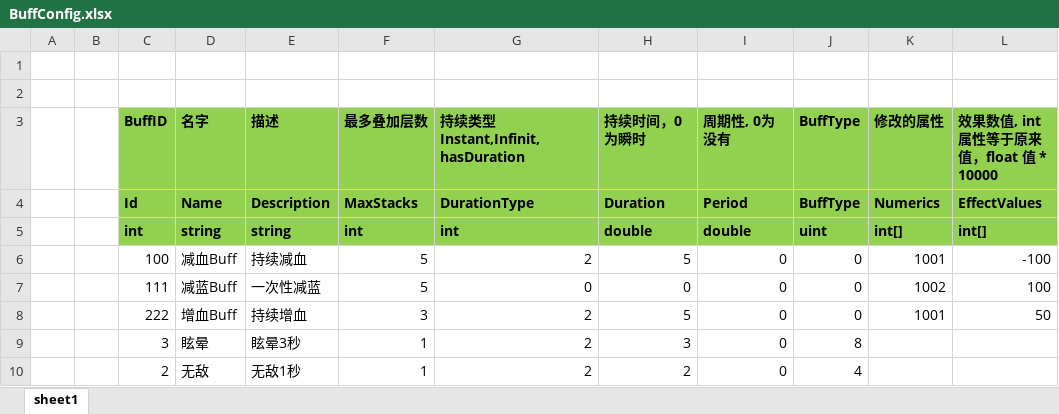
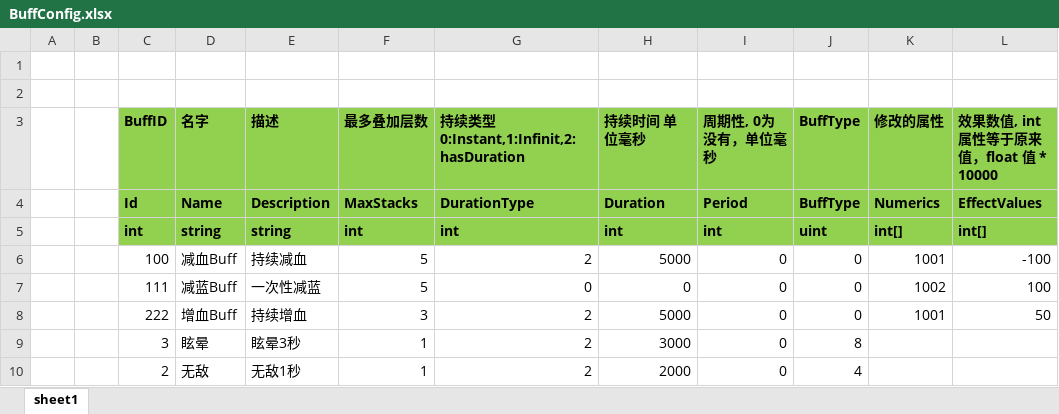
Before and after one commit to mingspy/ETGameplay, an Excel workbook: Unity/Assets/Config/Excel/Skill/BuffConfig.xlsx, sheet sheet1, drawn as a sheet; values as stored, in another font and other column widths than the file's, no borders; the diff names each change by its address in the sheet, - before the commit and + after, or states it on an @@ line.

```diff
--- a/Unity/Assets/Config/Excel/Skill/BuffConfig.xlsx (sheet sheet1)
+++ b/Unity/Assets/Config/Excel/Skill/BuffConfig.xlsx (sheet sheet1)
-G3: 持续类型Instant,Infinit,hasDuration
+G3: 持续类型0:Instant,1:Infinit,2:hasDuration
-H3: 持续时间，0为瞬时
+H3: 持续时间 单位毫秒
-I3: 周期性, 0为没有
+I3: 周期性, 0为没有，单位毫秒
-H5 (持续时间 单位毫秒): double
+H5 (持续时间 单位毫秒): int
-I5 (周期性, 0为没有，单位毫秒): double
+I5 (周期性, 0为没有，单位毫秒): int
-H6 (持续时间 单位毫秒): 5
+H6 (持续时间 单位毫秒): 5000
-H8 (持续时间 单位毫秒): 5
+H8 (持续时间 单位毫秒): 5000
-H9 (持续时间 单位毫秒): 3
+H9 (持续时间 单位毫秒): 3000
-H10 (持续时间 单位毫秒): 2
+H10 (持续时间 单位毫秒): 2000
```
Also changed, not shown: Unity/Assets/Config/Excel/Skill/ElementMaterialReactionConfig.xlsx, Unity/Assets/Config/Excel/Skill/ElementReactionConfig.xlsx, 47 other files.
